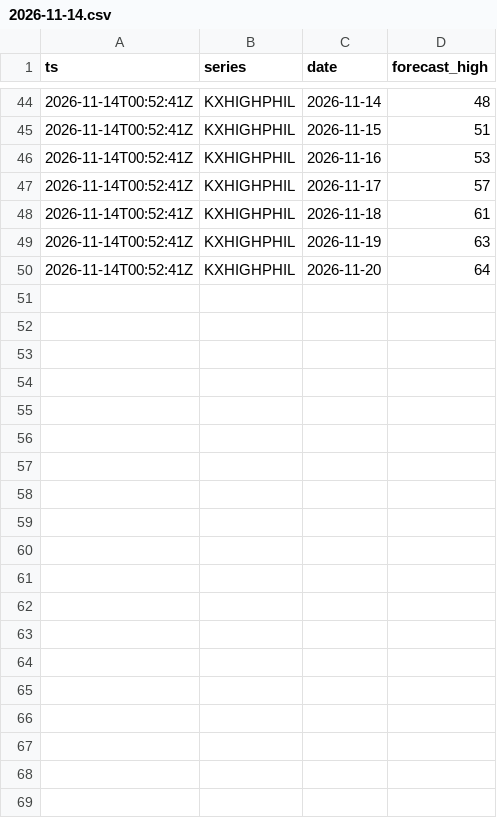
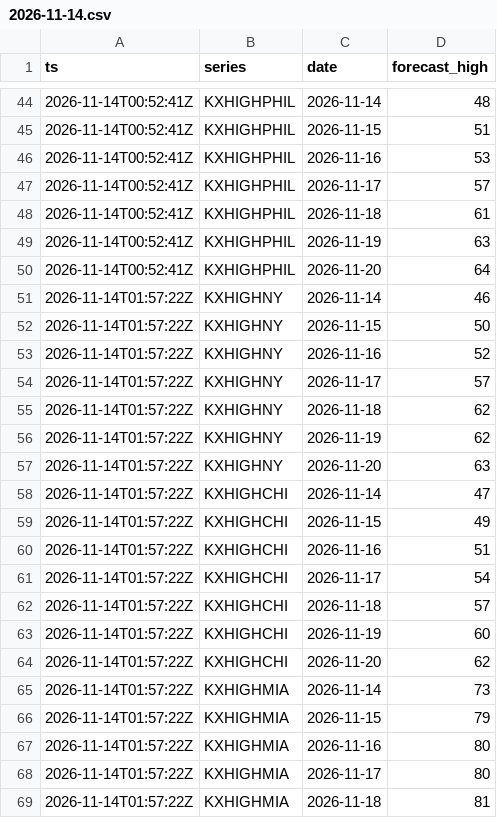
Before and after one commit to heathbernstein1203-afk/trading-lab-collector, a CSV file: data/weather/2026-11-14.csv, drawn as a sheet; only a part is shown, gaps mark what is left out; the diff covers the shown part only; the diff names each change by its address in the sheet, - before the commit and + after, or states it on an @@ line.

```diff
--- a/data/weather/2026-11-14.csv
+++ b/data/weather/2026-11-14.csv
+row 51: 2026-11-14T01:57:22Z | KXHIGHNY | 2026-11-14 | 46
+row 52: 2026-11-14T01:57:22Z | KXHIGHNY | 2026-11-15 | 50
+row 53: 2026-11-14T01:57:22Z | KXHIGHNY | 2026-11-16 | 52
+row 54: 2026-11-14T01:57:22Z | KXHIGHNY | 2026-11-17 | 57
+row 55: 2026-11-14T01:57:22Z | KXHIGHNY | 2026-11-18 | 62
+row 56: 2026-11-14T01:57:22Z | KXHIGHNY | 2026-11-19 | 62
+row 57: 2026-11-14T01:57:22Z | KXHIGHNY | 2026-11-20 | 63
+row 58: 2026-11-14T01:57:22Z | KXHIGHCHI | 2026-11-14 | 47
+row 59: 2026-11-14T01:57:22Z | KXHIGHCHI | 2026-11-15 | 49
+row 60: 2026-11-14T01:57:22Z | KXHIGHCHI | 2026-11-16 | 51
+row 61: 2026-11-14T01:57:22Z | KXHIGHCHI | 2026-11-17 | 54
+row 62: 2026-11-14T01:57:22Z | KXHIGHCHI | 2026-11-18 | 57
+row 63: 2026-11-14T01:57:22Z | KXHIGHCHI | 2026-11-19 | 60
+row 64: 2026-11-14T01:57:22Z | KXHIGHCHI | 2026-11-20 | 62
+row 65: 2026-11-14T01:57:22Z | KXHIGHMIA | 2026-11-14 | 73
+row 66: 2026-11-14T01:57:22Z | KXHIGHMIA | 2026-11-15 | 79
+row 67: 2026-11-14T01:57:22Z | KXHIGHMIA | 2026-11-16 | 80
+row 68: 2026-11-14T01:57:22Z | KXHIGHMIA | 2026-11-17 | 80
+row 69: 2026-11-14T01:57:22Z | KXHIGHMIA | 2026-11-18 | 81
```
Also changed, not shown: 30 added rows elsewhere in this file, 8 other files.
